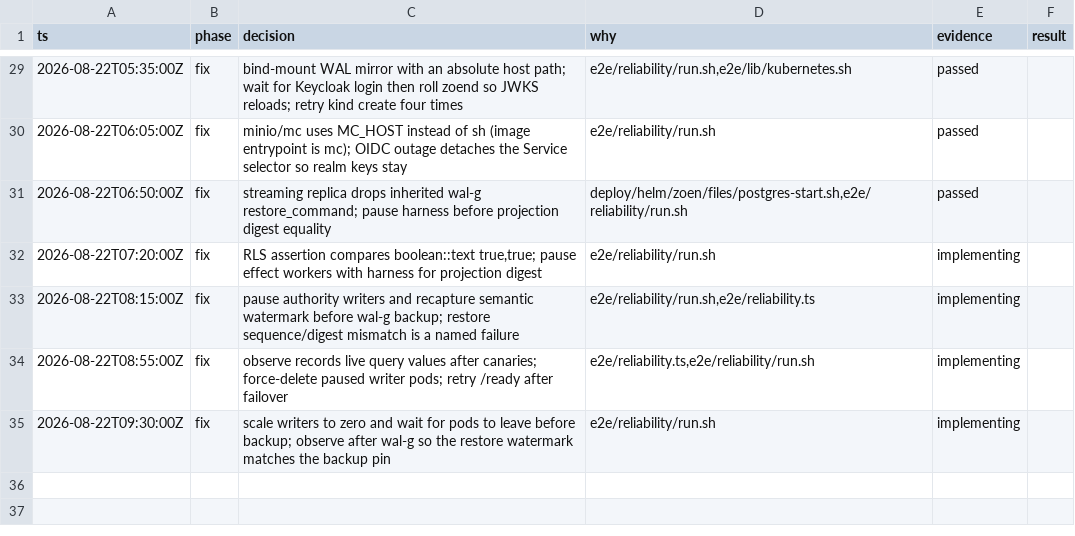
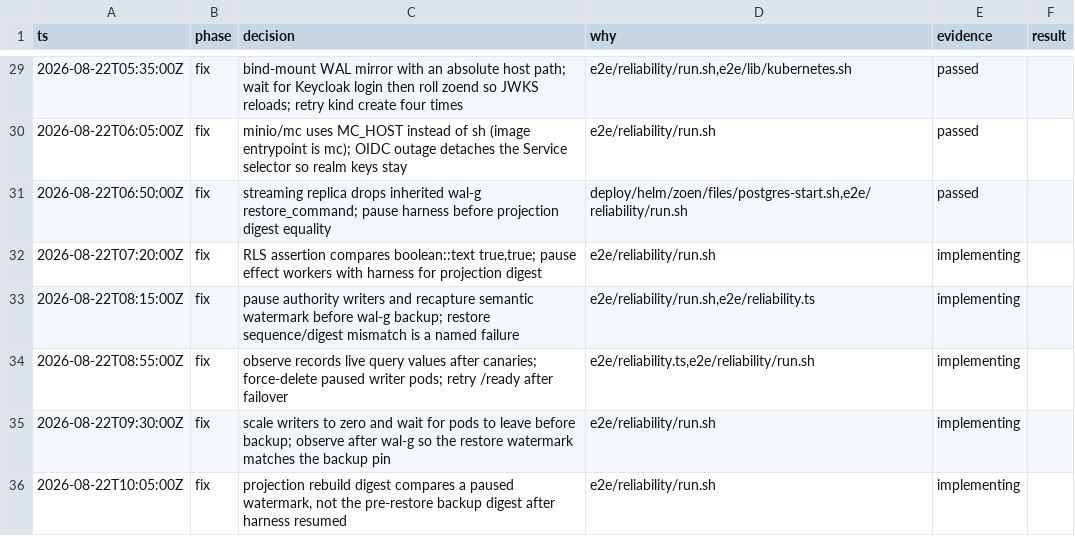
Before and after one commit to EnzoTironi/OS, a TSV file: .audit/reliability.tsv, drawn as a sheet; only a part is shown, gaps mark what is left out; the diff names each change by its address in the sheet, - before the commit and + after, or states it on an @@ line.

Commit message:
Compare projection rebuild digest against a paused watermark
backup-restore restore matched commit 67, then harness resumed and the
projection-rebuildable check compared commit 92 to the backup digest.
Pause writers, hash authority, wipe watermarks, rebuild, and compare to
that paused digest.

```diff
--- a/.audit/reliability.tsv
+++ b/.audit/reliability.tsv
+row 36: 2026-08-22T10:05:00Z | fix | projection rebuild digest compares a paused watermark, not the pre-restore backup digest after harness resumed | e2e/reliability/run.sh | implementing
```
Also changed, not shown: 1 other file.
